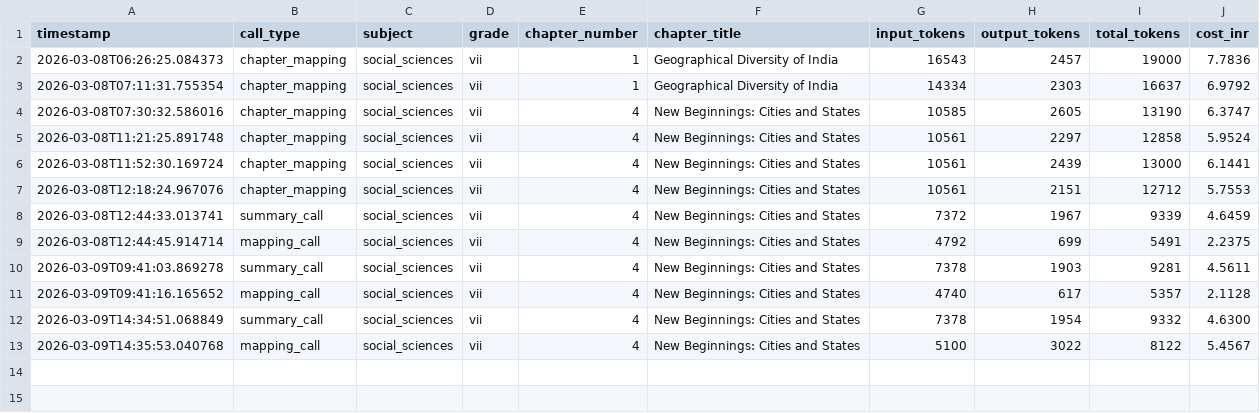
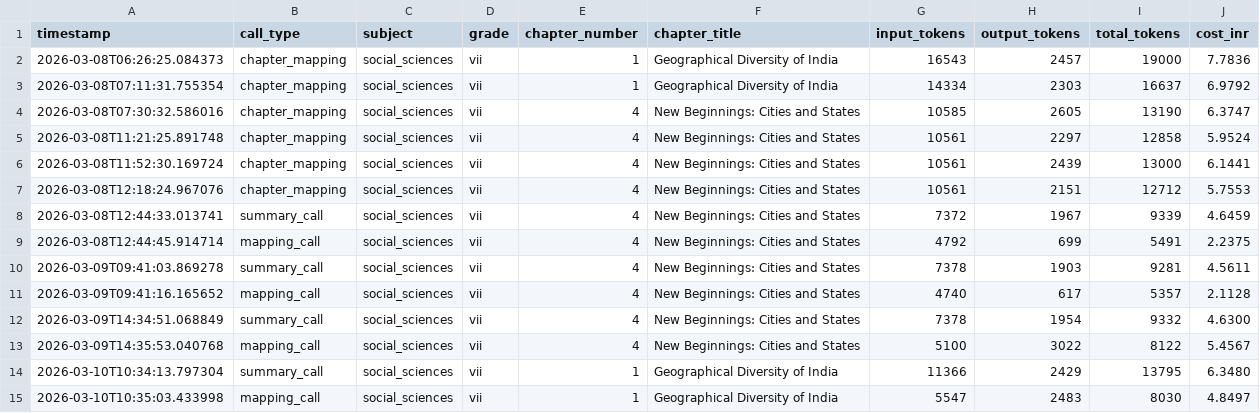
Before and after one commit to kumarradhakrishnan2-hue/Project_Aruvi, a CSV file: data/mappings/token_log.csv, drawn as a sheet; the diff names each change by its address in the sheet, - before the commit and + after, or states it on an @@ line.

```diff
--- a/data/mappings/token_log.csv
+++ b/data/mappings/token_log.csv
+row 14: 2026-03-10T10:34:13.797304 | summary_call | social_sciences | vii | 1 | Geographical Diversity of India | 11366 | 2429 | 13795 | 6.3480
+row 15: 2026-03-10T10:35:03.433998 | mapping_call | social_sciences | vii | 1 | Geographical Diversity of India | 5547 | 2483 | 8030 | 4.8497
```
Also changed, not shown: 3 other files.
